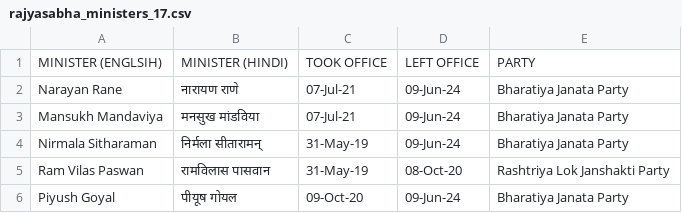
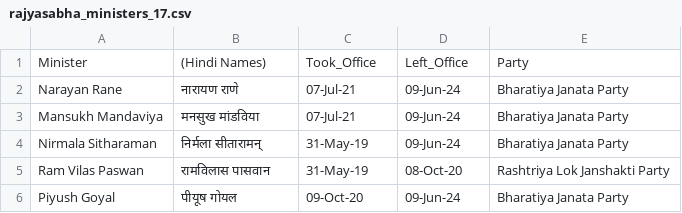
Before and after one commit to dakshvatss/Indo-German-Research-Internship, a CSV file: Prabhanjana_tabulation/Datasets/rajyasabha_ministers_17.csv, drawn as a sheet; only a part is shown.

Commit message:
Update rajyasabha_ministers_17.csv

```diff
--- a/Prabhanjana_tabulation/Datasets/rajyasabha_ministers_17.csv
+++ b/Prabhanjana_tabulation/Datasets/rajyasabha_ministers_17.csv
@@ -1,2 +1,2 @@
-MINISTER (ENGLSIH),MINISTER (HINDI),TOOK OFFICE,LEFT OFFICE,PARTY
+Minister,(Hindi Names),Took_Office,Left_Office,Party
 Narayan Rane,नारायण राणे,07-Jul-21,09-Jun-24,Bharatiya Janata Party
```
